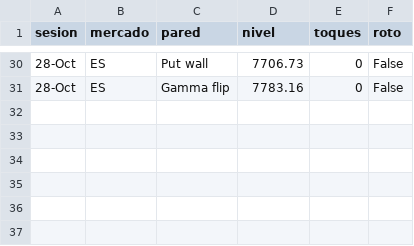
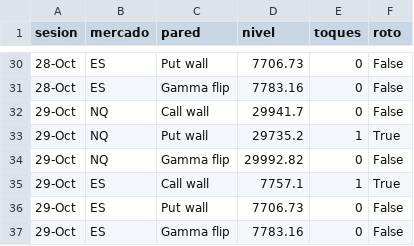
Before and after one commit to gagoernesto6-byte/centro-trading, a CSV file: datos/gex/toques.csv, drawn as a sheet; only a part is shown, gaps mark what is left out.

```diff
--- a/datos/gex/toques.csv
+++ b/datos/gex/toques.csv
@@ -31 +31,7 @@ sesion,mercado,pared,nivel,toques,roto
 28-Oct,ES,Gamma flip,7783.16,0,False
+29-Oct,NQ,Call wall,29941.7,0,False
+29-Oct,NQ,Put wall,29735.2,1,True
+29-Oct,NQ,Gamma flip,29992.82,0,False
+29-Oct,ES,Call wall,7757.1,1,True
+29-Oct,ES,Put wall,7706.73,0,False
+29-Oct,ES,Gamma flip,7783.16,0,False
```
Also changed, not shown: 4 other files.
